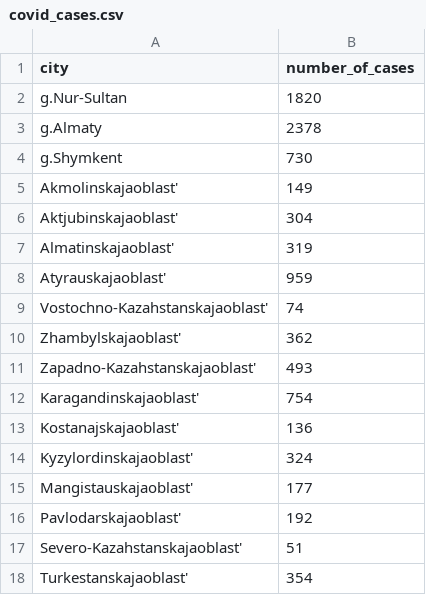
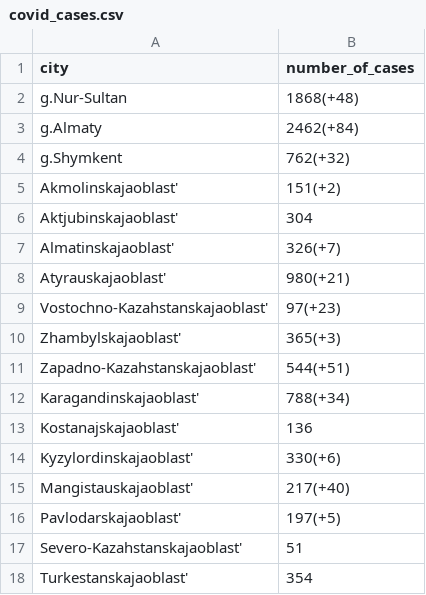
Before and after one commit to DiasAzhigulov/COVID-19-KZ, a CSV file: covid_cases.csv, drawn as a sheet.

```diff
--- a/covid_cases.csv
+++ b/covid_cases.csv
@@ -1,17 +1,17 @@
 city, number_of_cases
-g.Nur-Sultan,1820
-g.Almaty,2378
-g.Shymkent,730
-Akmolinskajaoblast',149
+g.Nur-Sultan,1868(+48)
+g.Almaty,2462(+84)
+g.Shymkent,762(+32)
+Akmolinskajaoblast',151(+2)
 Aktjubinskajaoblast',304
-Almatinskajaoblast',319
-Atyrauskajaoblast',959
-Vostochno-Kazahstanskajaoblast',74
-Zhambylskajaoblast',362
-Zapadno-Kazahstanskajaoblast',493
-Karagandinskajaoblast',754
+Almatinskajaoblast',326(+7)
+Atyrauskajaoblast',980(+21)
+Vostochno-Kazahstanskajaoblast',97(+23)
+Zhambylskajaoblast',365(+3)
+Zapadno-Kazahstanskajaoblast',544(+51)
+Karagandinskajaoblast',788(+34)
 Kostanajskajaoblast',136
-Kyzylordinskajaoblast',324
-Mangistauskajaoblast',177
-Pavlodarskajaoblast',192
+Kyzylordinskajaoblast',330(+6)
+Mangistauskajaoblast',217(+40)
+Pavlodarskajaoblast',197(+5)
 Severo-Kazahstanskajaoblast',51
```
Also changed, not shown: out.csv, 1 other file.
